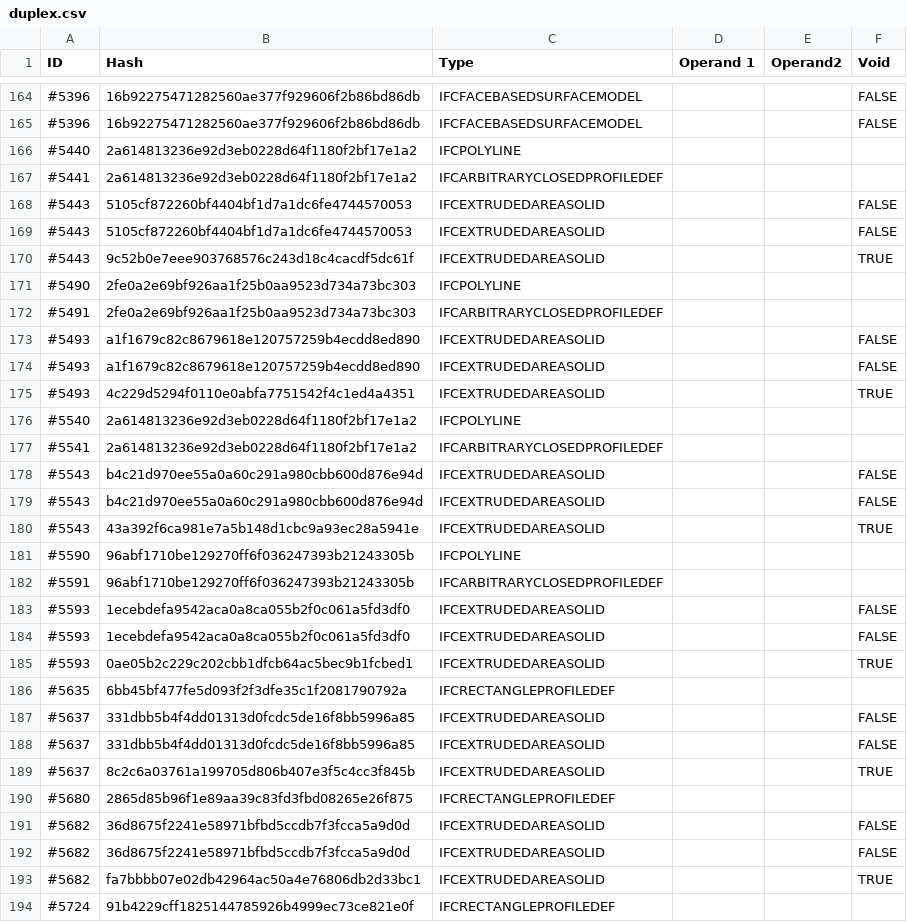
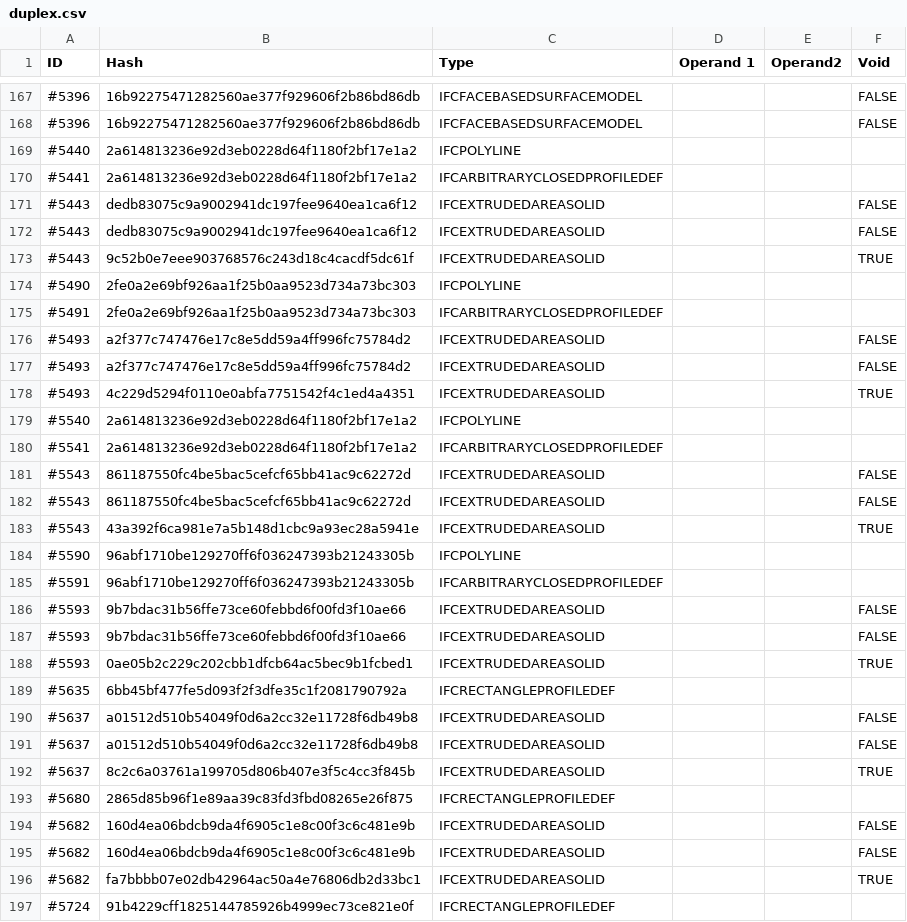
Before and after one commit to bldrs-ai/test-models, a CSV file: regression/test_models/duplex.csv, drawn as a sheet; only a part is shown, gaps mark what is left out; the diff covers the shown part only.

```diff
--- a/regression/test_models/duplex.csv
+++ b/regression/test_models/duplex.csv
@@ -167,4 +170,4 @@ ID,Hash,Type,Operand 1,Operand2,Void
 #5441,2a614813236e92d3eb0228d64f1180f2bf17e1a2,IFCARBITRARYCLOSEDPROFILEDEF,,,
-#5443,5105cf872260bf4404bf1d7a1dc6fe4744570053,IFCEXTRUDEDAREASOLID,,,FALSE
-#5443,5105cf872260bf4404bf1d7a1dc6fe4744570053,IFCEXTRUDEDAREASOLID,,,FALSE
+#5443,dedb83075c9a9002941dc197fee9640ea1ca6f12,IFCEXTRUDEDAREASOLID,,,FALSE
+#5443,dedb83075c9a9002941dc197fee9640ea1ca6f12,IFCEXTRUDEDAREASOLID,,,FALSE
 #5443,9c52b0e7eee903768576c243d18c4cacdf5dc61f,IFCEXTRUDEDAREASOLID,,,TRUE
@@ -172,4 +175,4 @@ ID,Hash,Type,Operand 1,Operand2,Void
 #5491,2fe0a2e69bf926aa1f25b0aa9523d734a73bc303,IFCARBITRARYCLOSEDPROFILEDEF,,,
-#5493,a1f1679c82c8679618e120757259b4ecdd8ed890,IFCEXTRUDEDAREASOLID,,,FALSE
-#5493,a1f1679c82c8679618e120757259b4ecdd8ed890,IFCEXTRUDEDAREASOLID,,,FALSE
+#5493,a2f377c747476e17c8e5dd59a4ff996fc75784d2,IFCEXTRUDEDAREASOLID,,,FALSE
+#5493,a2f377c747476e17c8e5dd59a4ff996fc75784d2,IFCEXTRUDEDAREASOLID,,,FALSE
 #5493,4c229d5294f0110e0abfa7751542f4c1ed4a4351,IFCEXTRUDEDAREASOLID,,,TRUE
@@ -177,4 +180,4 @@ ID,Hash,Type,Operand 1,Operand2,Void
 #5541,2a614813236e92d3eb0228d64f1180f2bf17e1a2,IFCARBITRARYCLOSEDPROFILEDEF,,,
-#5543,b4c21d970ee55a0a60c291a980cbb600d876e94d,IFCEXTRUDEDAREASOLID,,,FALSE
-#5543,b4c21d970ee55a0a60c291a980cbb600d876e94d,IFCEXTRUDEDAREASOLID,,,FALSE
+#5543,861187550fc4be5bac5cefcf65bb41ac9c62272d,IFCEXTRUDEDAREASOLID,,,FALSE
+#5543,861187550fc4be5bac5cefcf65bb41ac9c62272d,IFCEXTRUDEDAREASOLID,,,FALSE
 #5543,43a392f6ca981e7a5b148d1cbc9a93ec28a5941e,IFCEXTRUDEDAREASOLID,,,TRUE
@@ -182,12 +185,12 @@ ID,Hash,Type,Operand 1,Operand2,Void
 #5591,96abf1710be129270ff6f036247393b21243305b,IFCARBITRARYCLOSEDPROFILEDEF,,,
-#5593,1ecebdefa9542aca0a8ca055b2f0c061a5fd3df0,IFCEXTRUDEDAREASOLID,,,FALSE
-#5593,1ecebdefa9542aca0a8ca055b2f0c061a5fd3df0,IFCEXTRUDEDAREASOLID,,,FALSE
+#5593,9b7bdac31b56ffe73ce60febbd6f00fd3f10ae66,IFCEXTRUDEDAREASOLID,,,FALSE
+#5593,9b7bdac31b56ffe73ce60febbd6f00fd3f10ae66,IFCEXTRUDEDAREASOLID,,,FALSE
 #5593,0ae05b2c229c202cbb1dfcb64ac5bec9b1fcbed1,IFCEXTRUDEDAREASOLID,,,TRUE
 #5635,6bb45bf477fe5d093f2f3dfe35c1f2081790792a,IFCRECTANGLEPROFILEDEF,,,
-#5637,331dbb5b4f4dd01313d0fcdc5de16f8bb5996a85,IFCEXTRUDEDAREASOLID,,,FALSE
-#5637,331dbb5b4f4dd01313d0fcdc5de16f8bb5996a85,IFCEXTRUDEDAREASOLID,,,FALSE
+#5637,a01512d510b54049f0d6a2cc32e11728f6db49b8,IFCEXTRUDEDAREASOLID,,,FALSE
+#5637,a01512d510b54049f0d6a2cc32e11728f6db49b8,IFCEXTRUDEDAREASOLID,,,FALSE
 #5637,8c2c6a03761a199705d806b407e3f5c4cc3f845b,IFCEXTRUDEDAREASOLID,,,TRUE
 #5680,2865d85b96f1e89aa39c83fd3fbd08265e26f875,IFCRECTANGLEPROFILEDEF,,,
-#5682,36d8675f2241e58971bfbd5ccdb7f3fcca5a9d0d,IFCEXTRUDEDAREASOLID,,,FALSE
-#5682,36d8675f2241e58971bfbd5ccdb7f3fcca5a9d0d,IFCEXTRUDEDAREASOLID,,,FALSE
+#5682,160d4ea06bdcb9da4f6905c1e8c00f3c6c481e9b,IFCEXTRUDEDAREASOLID,,,FALSE
+#5682,160d4ea06bdcb9da4f6905c1e8c00f3c6c481e9b,IFCEXTRUDEDAREASOLID,,,FALSE
 #5682,fa7bbbb07e02db42964ac50a4e76806db2d33bc1,IFCEXTRUDEDAREASOLID,,,TRUE
```
Also changed, not shown: 3 added rows and 50 edited cells elsewhere in this file, regression/test_models/C20-Institute-Var-2.csv, regression/test_models/ISSUE_021_Mini Project.csv, 30 other files.
